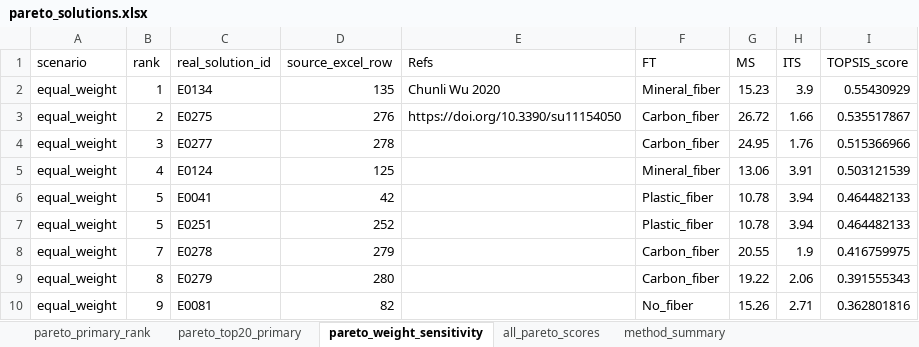
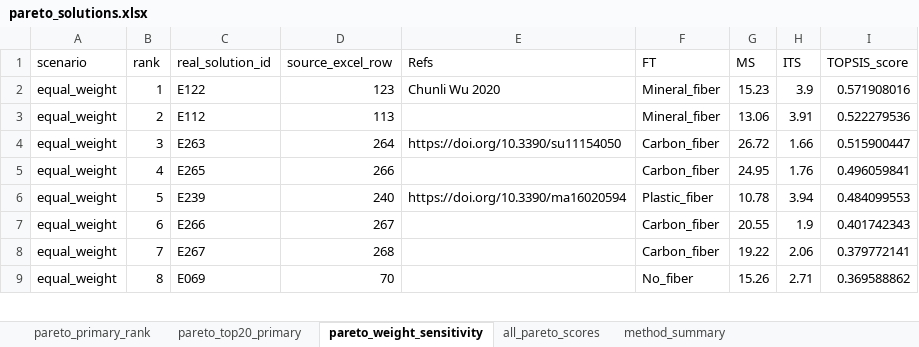
Before and after one commit to look4yo/AC_MS_ITS_GUI, an Excel workbook: data/pareto_solutions.xlsx, sheet pareto_weight_sensitivity, drawn as a sheet; only a part is shown; values as stored, in another font and other column widths than the file's, no borders; removed rows and columns are numbered as before the commit, all else as after; the diff covers the shown part only; the diff names each change by its address in the sheet, - before the commit and + after, or states it on an @@ line.

```diff
--- a/data/pareto_solutions.xlsx (sheet pareto_weight_sensitivity)
+++ b/data/pareto_solutions.xlsx (sheet pareto_weight_sensitivity)
-C2 (real_solution_id): E0134
+C2 (real_solution_id): E122
-D2 (source_excel_row): 135
+D2 (source_excel_row): 123
-I2 (TOPSIS_score): 0.55430929
+I2 (TOPSIS_score): 0.571908016
+row 3: equal_weight | 2 | E112 | 113 |  | Mineral_fiber | 13.06 | 3.91 | 0.522279536
-B4 (rank): 2
+B4 (rank): 3
-C4 (real_solution_id): E0275
+C4 (real_solution_id): E263
-D4 (source_excel_row): 276
+D4 (source_excel_row): 264
-I4 (TOPSIS_score): 0.535517867
+I4 (TOPSIS_score): 0.515900447
-B5 (rank): 3
+B5 (rank): 4
-C5 (real_solution_id): E0277
+C5 (real_solution_id): E265
-D5 (source_excel_row): 278
+D5 (source_excel_row): 266
-I5 (TOPSIS_score): 0.515366966
+I5 (TOPSIS_score): 0.496059841
-row 5: equal_weight | 4 | E0124 | 125 |  | Mineral_fiber | 13.06 | 3.91 | 0.503121539
-C6 (real_solution_id): E0041
+C6 (real_solution_id): E239
-D6 (source_excel_row): 42
+D6 (source_excel_row): 240
-E6 (Refs): (empty)
+E6 (Refs): https://doi.org/10.3390/ma16020594
-I6 (TOPSIS_score): 0.464482133
+I6 (TOPSIS_score): 0.484099553
-row 7: equal_weight | 5 | E0251 | 252 |  | Plastic_fiber | 10.78 | 3.94 | 0.464482133
-B7 (rank): 7
+B7 (rank): 6
-C7 (real_solution_id): E0278
+C7 (real_solution_id): E266
-D7 (source_excel_row): 279
+D7 (source_excel_row): 267
-I7 (TOPSIS_score): 0.416759975
+I7 (TOPSIS_score): 0.401742343
-B8 (rank): 8
+B8 (rank): 7
-C8 (real_solution_id): E0279
+C8 (real_solution_id): E267
-D8 (source_excel_row): 280
+D8 (source_excel_row): 268
-I8 (TOPSIS_score): 0.391555343
+I8 (TOPSIS_score): 0.379772141
-B9 (rank): 9
+B9 (rank): 8
-C9 (real_solution_id): E0081
+C9 (real_solution_id): E069
-D9 (source_excel_row): 82
+D9 (source_excel_row): 70
-I9 (TOPSIS_score): 0.362801816
+I9 (TOPSIS_score): 0.369588862
```
Also changed, not shown: 2 added rows, 4 removed rows and 61 edited cells elsewhere in this sheet, sheet pareto_primary_rank, sheet pareto_top20_primary, sheet all_pareto_scores, sheet method_summary, data/Dataset_cleaned.xlsx, 9 other files.
